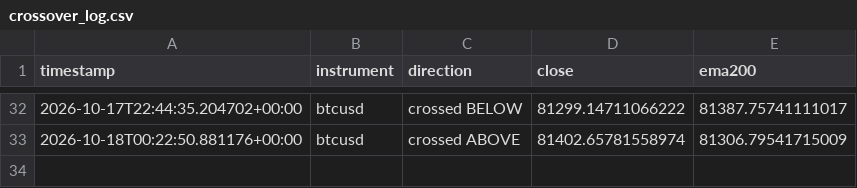
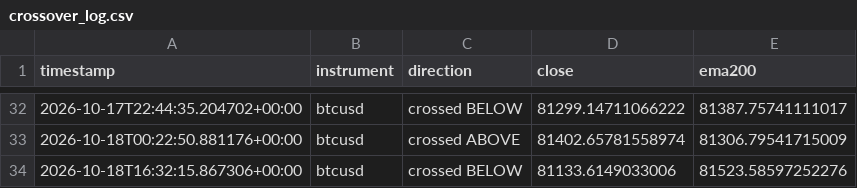
Before and after one commit to Jawa00007/ema-200-cross-alert, a CSV file: data/crossover_log.csv, drawn as a sheet; only a part is shown, gaps mark what is left out.

```diff
--- a/data/crossover_log.csv
+++ b/data/crossover_log.csv
@@ -33 +33,2 @@ timestamp,instrument,direction,close,ema200
 2026-10-18T00:22:50.881176+00:00,btcusd,crossed ABOVE,81402.65781558974,81306.79541715009
+2026-10-18T16:32:15.867306+00:00,btcusd,crossed BELOW,81133.6149033006,81523.58597252276
```
Also changed, not shown: data/price_history.csv, 1 other file.
